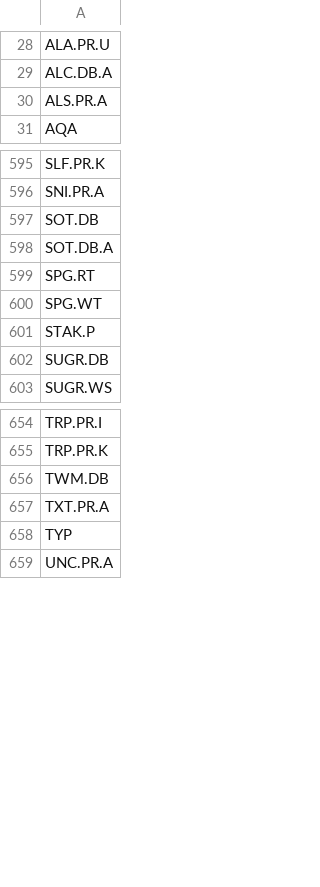
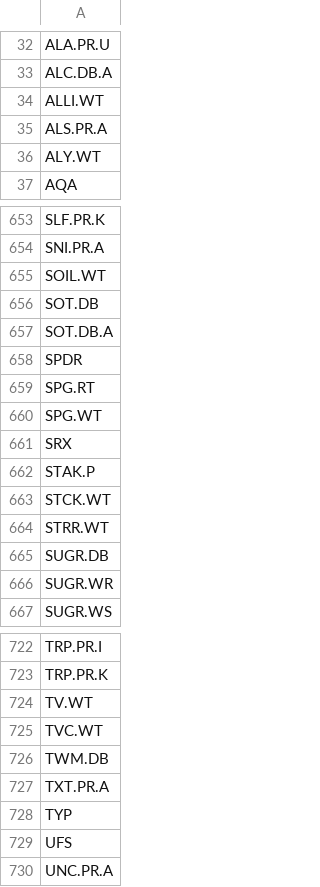
Before and after one commit to poivronjaune/stock_screener, a CSV file: notfoundonyahoo.csv, drawn as a sheet; only a part is shown, gaps mark what is left out; the diff covers the shown part only; the diff names each change by its address in the sheet, - before the commit and + after, or states it on an @@ line.

```diff
--- a/notfoundonyahoo.csv
+++ b/notfoundonyahoo.csv
+row 34: ALLI.WT
+row 36: ALY.WT
+row 655: SOIL.WT
+row 658: SPDR
+row 661: SRX
+row 663: STCK.WT
+row 664: STRR.WT
+row 666: SUGR.WR
+row 724: TV.WT
+row 725: TVC.WT
+row 729: UFS
```
Also changed, not shown: 65 added rows and 1 removed row elsewhere in this file, 5 other files.
